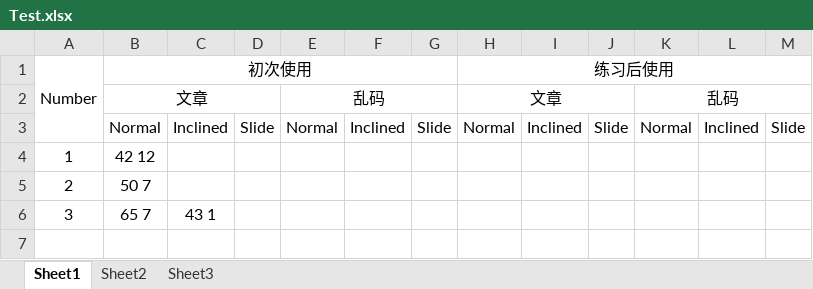
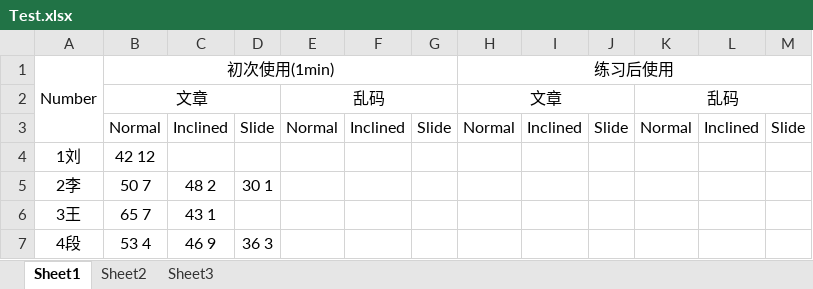
Before and after one commit to Steve-Strange/FanPad-A-Fan-Layout-Touchpad-Keyboard-for-Text-Entry-in-VR, an Excel workbook: Test.xlsx, sheet Sheet1, drawn as a sheet; values as stored, in another font and other column widths than the file's, no borders; the diff names each change by its address in the sheet, - before the commit and + after, or states it on an @@ line.

Commit message:
more test data

```diff
--- a/Test.xlsx (sheet Sheet1)
+++ b/Test.xlsx (sheet Sheet1)
-B1: 初次使用
+B1: 初次使用(1min)
-A4: 1
+A4: 1刘
-A5: 2
+A5: 2李
-C5: (empty)
+C5: 48 2
-D5: (empty)
+D5: 30 1
-A6: 3
+A6: 3王
+row 7: 4段 | 53 4 | 46 9 | 36 3
```
